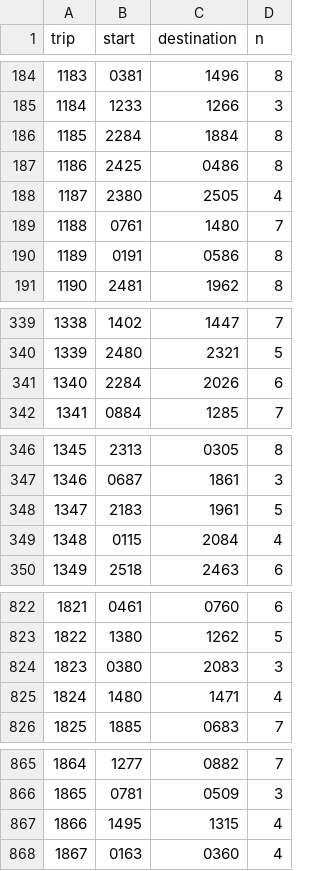
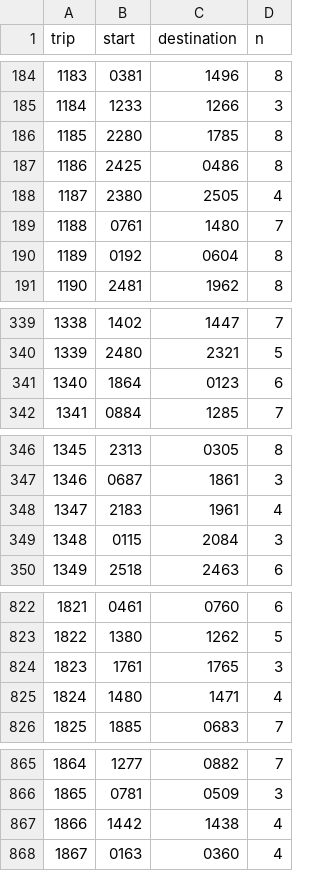
Before and after one commit to grehnen/akle, a CSV file: data/schedule/0002.csv, drawn as a sheet; only a part is shown, gaps mark what is left out; the diff covers the shown part only.

```diff
--- a/data/schedule/0002.csv
+++ b/data/schedule/0002.csv
@@ -185,3 +185,3 @@ trip,start,destination,n
 1184,1233,1266,3
-1185,2284,1884,8
+1185,2280,1785,8
 1186,2425,0486,8
@@ -189,3 +189,3 @@ trip,start,destination,n
 1188,0761,1480,7
-1189,0191,0586,8
+1189,0192,0604,8
 1190,2481,1962,8
@@ -340,3 +340,3 @@ trip,start,destination,n
 1339,2480,2321,5
-1340,2284,2026,6
+1340,1864,0123,6
 1341,0884,1285,7
@@ -347,4 +347,4 @@ trip,start,destination,n
 1346,0687,1861,3
-1347,2183,1961,5
-1348,0115,2084,4
+1347,2183,1961,4
+1348,0115,2084,3
 1349,2518,2463,6
@@ -823,3 +823,3 @@ trip,start,destination,n
 1822,1380,1262,5
-1823,0380,2083,3
+1823,1761,1765,3
 1824,1480,1471,4
@@ -866,3 +866,3 @@ trip,start,destination,n
 1865,0781,0509,3
-1866,1495,1315,4
+1866,1442,1438,4
 1867,0163,0360,4
```
Also changed, not shown: 28 edited cells elsewhere in this file, data/schedule/0001.csv, data/schedule/0003.csv, 26 other files.
